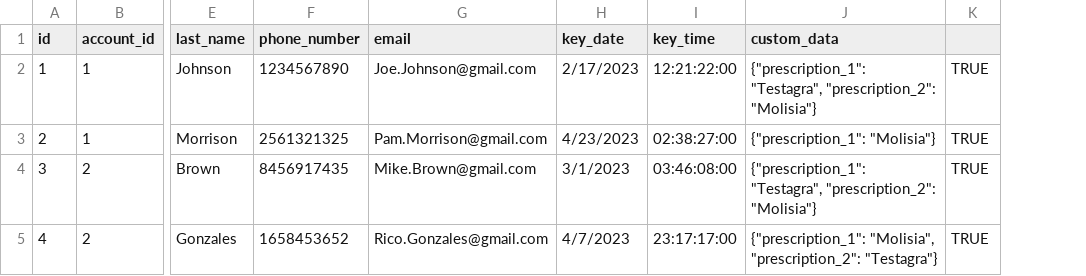
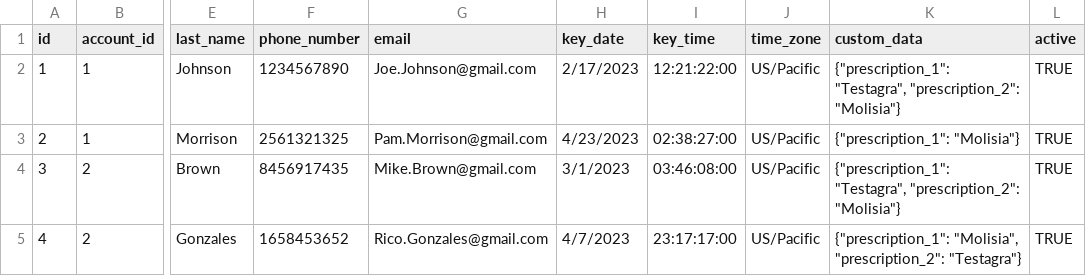
Before and after one commit to jakesprojects/shinewave, a CSV file: file_mount/node_app/data/table_csvs/members_data.csv, drawn as a sheet; only a part is shown, gaps mark what is left out; addresses are those after the commit; the diff names each change by its address in the sheet, - before the commit and + after, or states it on an @@ line.

Commit message:
added 'active' column

```diff
--- a/file_mount/node_app/data/table_csvs/members_data.csv
+++ b/file_mount/node_app/data/table_csvs/members_data.csv
+column J (time_zone), rows 2-5: all US/Pacific
-L1: (empty)
+L1: active
```
